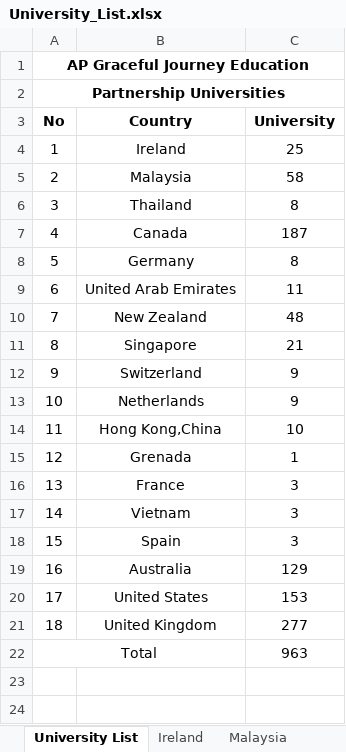
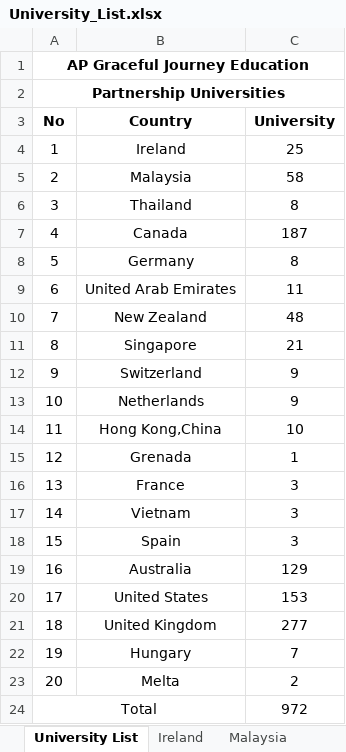
Before and after one commit to aungnyeinchamthu/apgracefuljourneyeducation, an Excel workbook: documents/University_List.xlsx, sheet University List, drawn as a sheet; values as stored, in another font and other column widths than the file's, no borders; addresses are those after the commit; the diff names each change by its address in the sheet, - before the commit and + after, or states it on an @@ line.

```diff
--- a/documents/University_List.xlsx (sheet University List)
+++ b/documents/University_List.xlsx (sheet University List)
+row 22: 19 | Hungary | 7
+row 23: 20 | Melta | 2
-C24 (University): 963
+C24 (University): 972
```
Also changed, not shown: other sheet tabs, 4 other files.
